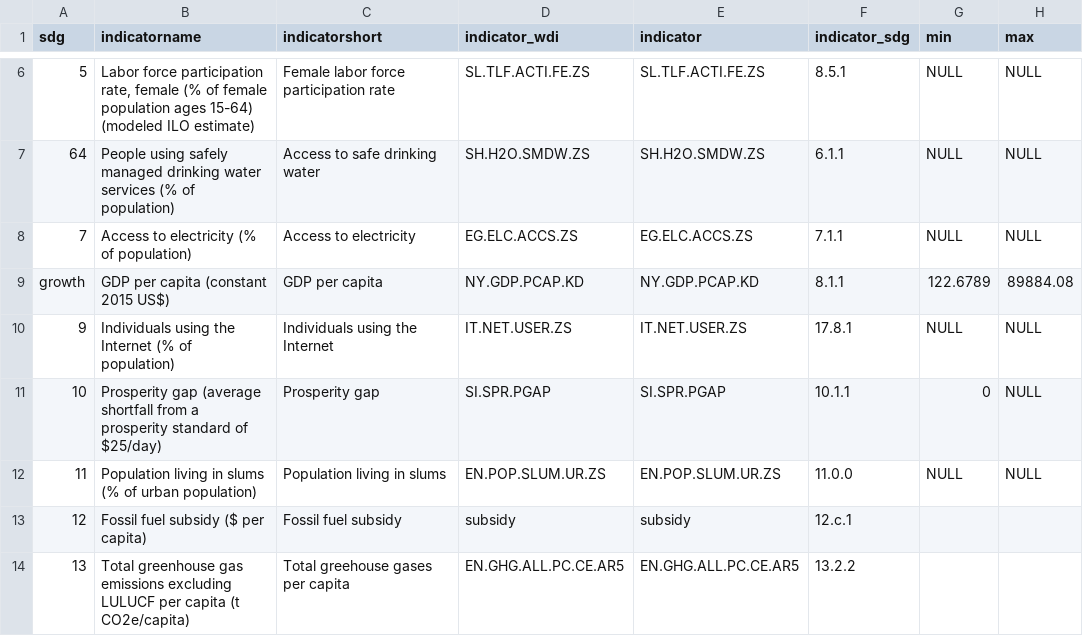
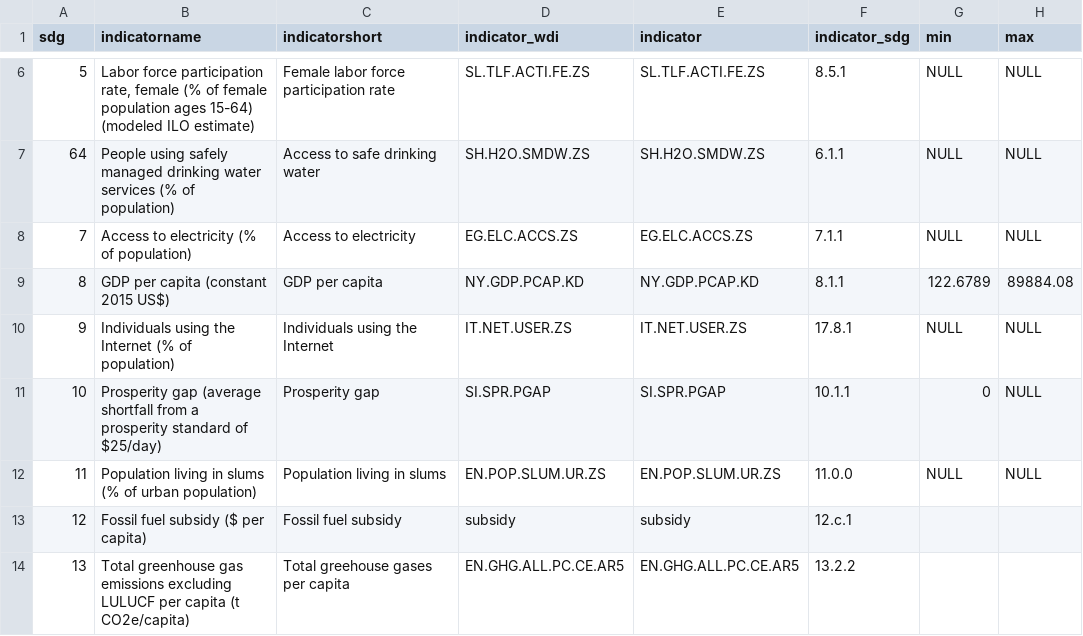
Before and after one commit to worldbank/atlas-progress-measure, a CSV file: input/meta_sheet.csv, drawn as a sheet; only a part is shown, gaps mark what is left out; the diff names each change by its address in the sheet, - before the commit and + after, or states it on an @@ line.

```diff
--- a/input/meta_sheet.csv
+++ b/input/meta_sheet.csv
-A9 (sdg): growth
+A9 (sdg): 8
```
Also changed, not shown: output/meta_extended_sheet.csv.
